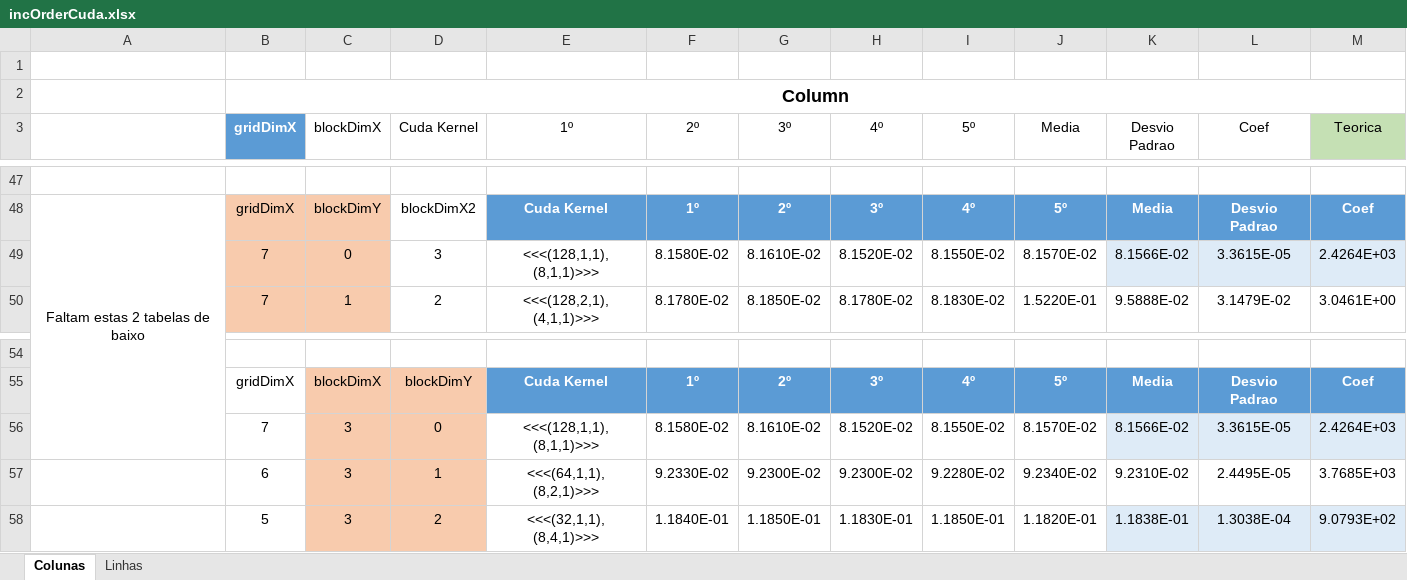
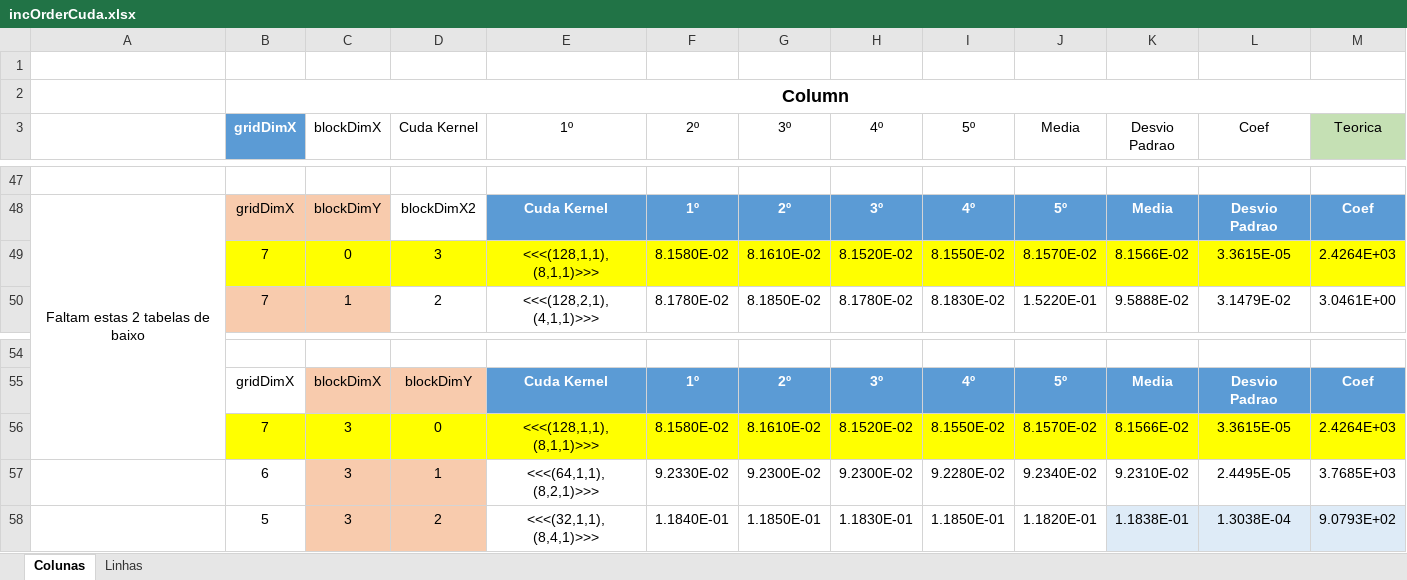
Before and after one commit to Raf4morim/projetoAAD, an Excel workbook: proj2AAD/incOrderCuda.xlsx, sheet Colunas, drawn as a sheet; only a part is shown, gaps mark what is left out; values as stored, in another font and other column widths than the file's, no borders; charts and pictures and table styles not drawn; the diff covers the shown part only; the diff names each change by its address in the sheet, - before the commit and + after, or states it on an @@ line.

```diff
--- a/proj2AAD/incOrderCuda.xlsx (sheet Colunas)
+++ b/proj2AAD/incOrderCuda.xlsx (sheet Colunas)
-B49:C49 fill: #F8CBAD
+B49:C49 fill: #FFFF00
-D49:J49 fill: none
+D49:J49 fill: #FFFF00
-K49:M49 fill: #DEEBF7
+K49:M49 fill: #FFFF00
-B56 fill: none
+B56 fill: #FFFF00
-C56:D56 fill: #F8CBAD
+C56:D56 fill: #FFFF00
-E56:J56 fill: none
+E56:J56 fill: #FFFF00
-K56:M56 fill: #DEEBF7
+K56:M56 fill: #FFFF00
```
Also changed, not shown: 4 added rows, 4 removed rows and 25 edited cells elsewhere in this sheet, charts or pictures.
